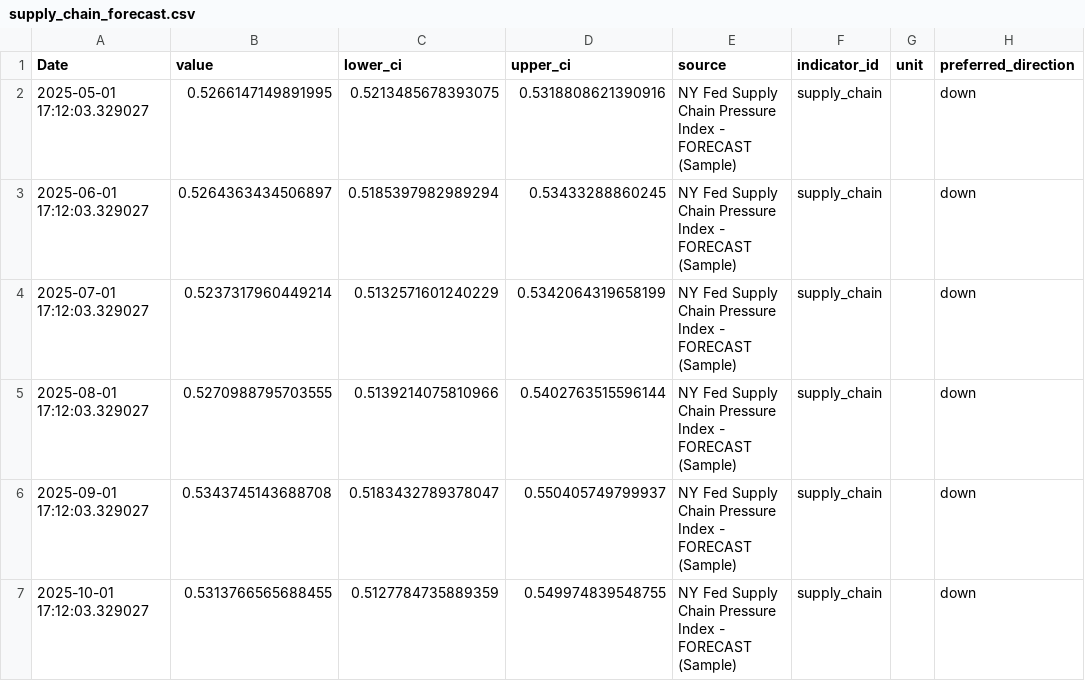
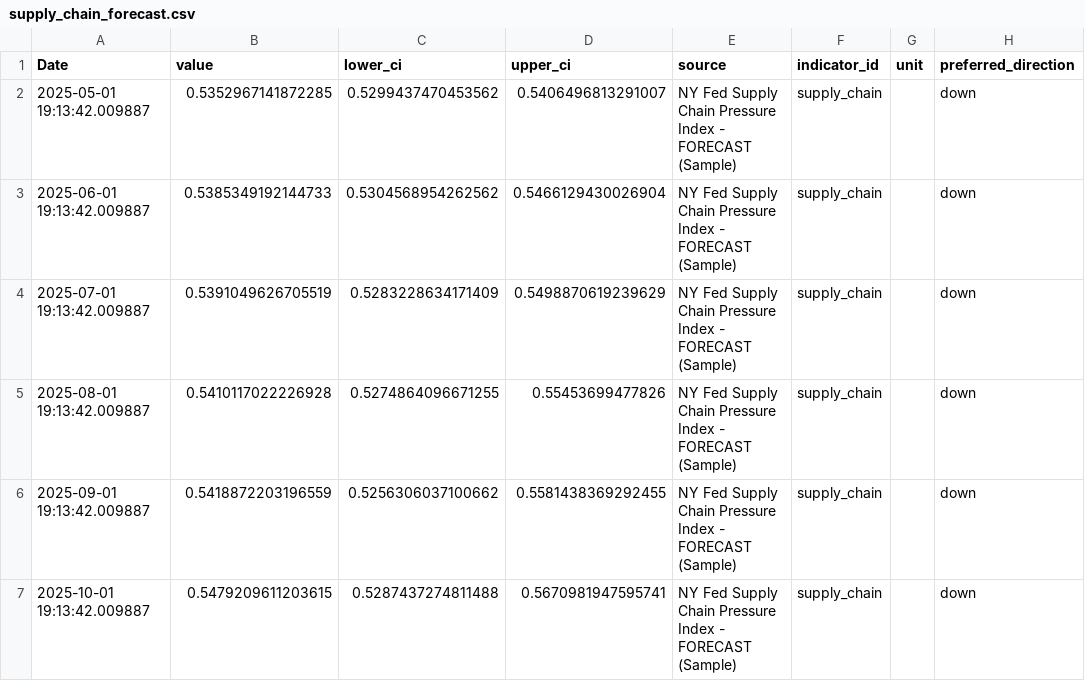
Before and after one commit to svan-b/indicator-dashboard, a CSV file: data/forecasts/supply_chain_forecast.csv, drawn as a sheet.

```diff
--- a/data/forecasts/supply_chain_forecast.csv
+++ b/data/forecasts/supply_chain_forecast.csv
@@ -1,7 +1,7 @@
 Date,value,lower_ci,upper_ci,source,indicator_id,unit,preferred_direction
-2025-05-01 17:12:03.329027,0.5266147149891995,0.5213485678393075,0.5318808621390916,NY Fed Supply Chain Pressure Index - FORECAST (Sample),supply_chain,,down
-2025-06-01 17:12:03.329027,0.5264363434506897,0.5185397982989294,0.53433288860245,NY Fed Supply Chain Pressure Index - FORECAST (Sample),supply_chain,,down
-2025-07-01 17:12:03.329027,0.5237317960449214,0.5132571601240229,0.5342064319658199,NY Fed Supply Chain Pressure Index - FORECAST (Sample),supply_chain,,down
-2025-08-01 17:12:03.329027,0.5270988795703555,0.5139214075810966,0.5402763515596144,NY Fed Supply Chain Pressure Index - FORECAST (Sample),supply_chain,,down
-2025-09-01 17:12:03.329027,0.5343745143688708,0.5183432789378047,0.550405749799937,NY Fed Supply Chain Pressure Index - FORECAST (Sample),supply_chain,,down
-2025-10-01 17:12:03.329027,0.5313766565688455,0.5127784735889359,0.549974839548755,NY Fed Supply Chain Pressure Index - FORECAST (Sample),supply_chain,,down
+2025-05-01 19:13:42.009887,0.5352967141872285,0.5299437470453562,0.5406496813291007,NY Fed Supply Chain Pressure Index - FORECAST (Sample),supply_chain,,down
+2025-06-01 19:13:42.009887,0.5385349192144733,0.5304568954262562,0.5466129430026904,NY Fed Supply Chain Pressure Index - FORECAST (Sample),supply_chain,,down
+2025-07-01 19:13:42.009887,0.5391049626705519,0.5283228634171409,0.5498870619239629,NY Fed Supply Chain Pressure Index - FORECAST (Sample),supply_chain,,down
+2025-08-01 19:13:42.009887,0.5410117022226928,0.5274864096671255,0.55453699477826,NY Fed Supply Chain Pressure Index - FORECAST (Sample),supply_chain,,down
+2025-09-01 19:13:42.009887,0.5418872203196559,0.5256306037100662,0.5581438369292455,NY Fed Supply Chain Pressure Index - FORECAST (Sample),supply_chain,,down
+2025-10-01 19:13:42.009887,0.5479209611203615,0.5287437274811488,0.5670981947595741,NY Fed Supply Chain Pressure Index - FORECAST (Sample),supply_chain,,down
```
Also changed, not shown: data/forecasts/ppi_steel_scrap_forecast.csv, data/processed/cruspi.csv, 21 other files.
